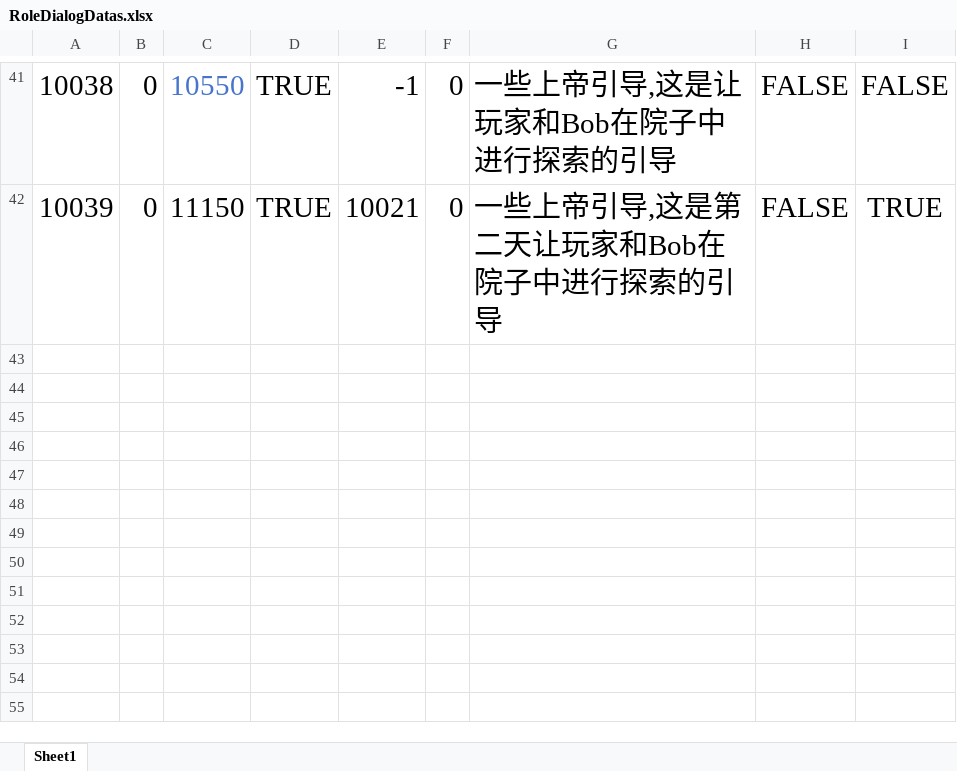
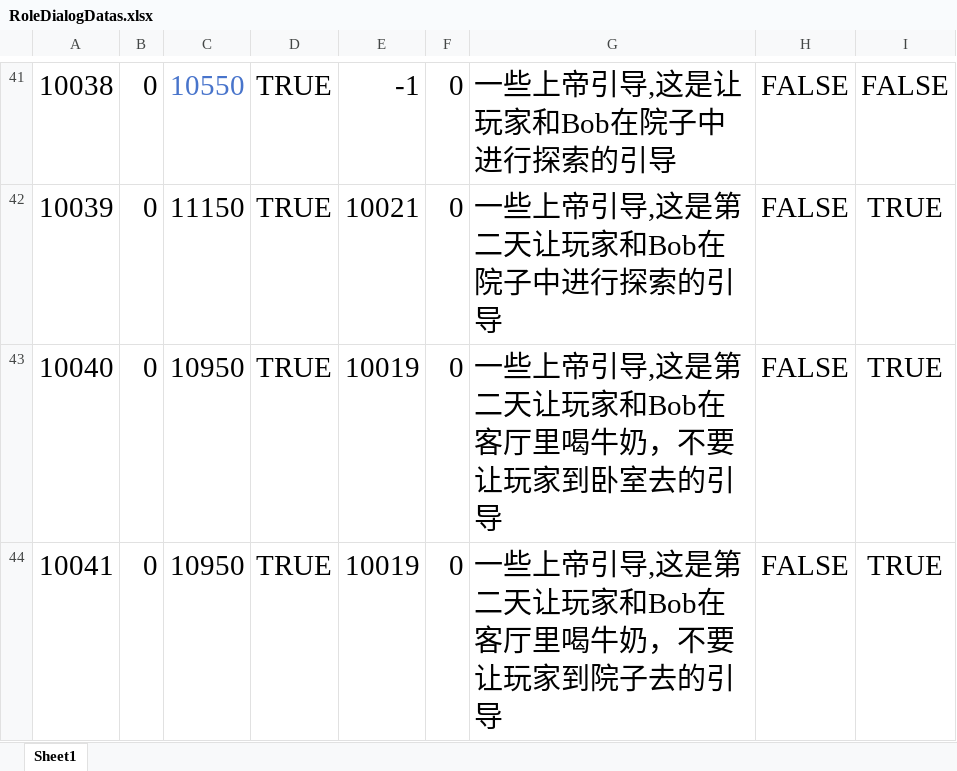
Before and after one commit to KeNanXiaoLin/When-Sleeping, an Excel workbook: Excel/RoleDialogDatas.xlsx, sheet Sheet1, drawn as a sheet; only a part is shown, gaps mark what is left out; values as stored, in another font and other column widths than the file's, no borders; the diff names each change by its address in the sheet, - before the commit and + after, or states it on an @@ line.

```diff
--- a/Excel/RoleDialogDatas.xlsx (sheet Sheet1)
+++ b/Excel/RoleDialogDatas.xlsx (sheet Sheet1)
+row 43: 10040 | 0 | 10950 | TRUE | 10019 | 0 | 一些上帝引导,这是第二天让玩家和Bob在客厅里喝牛奶，不要让玩家到卧室去的引导 | FALSE | TRUE
+row 44: 10041 | 0 | 10950 | TRUE | 10019 | 0 | 一些上帝引导,这是第二天让玩家和Bob在客厅里喝牛奶，不要让玩家到院子去的引导 | FALSE | TRUE
```
Also changed, not shown: Excel/DialogDatas.xlsx, 21 other files.
